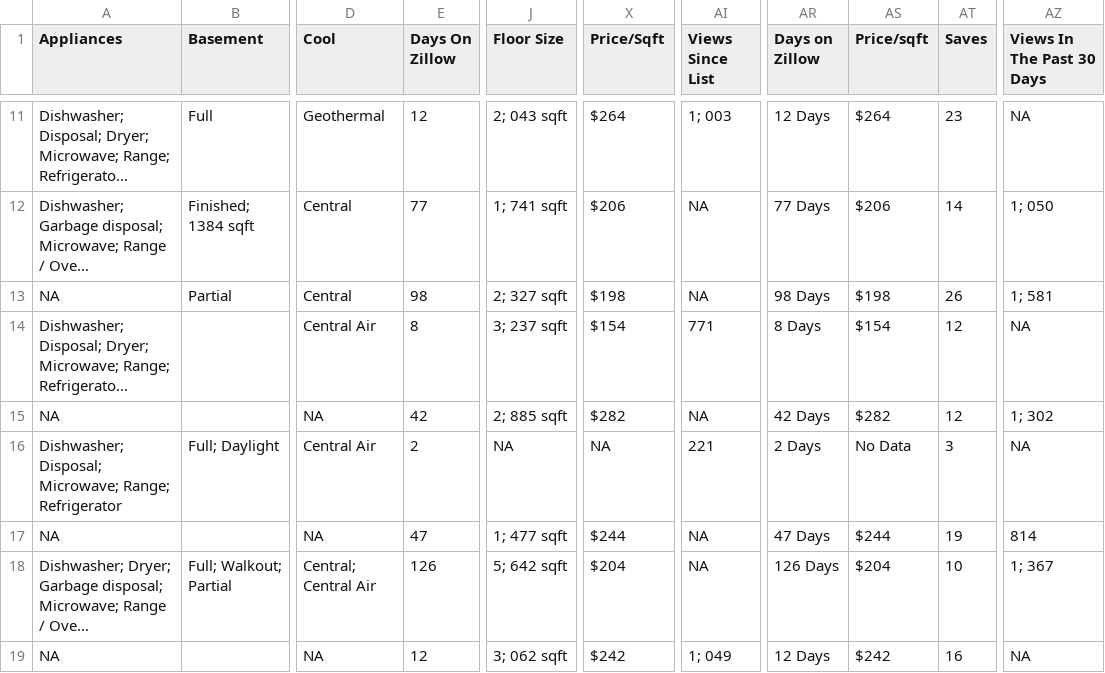
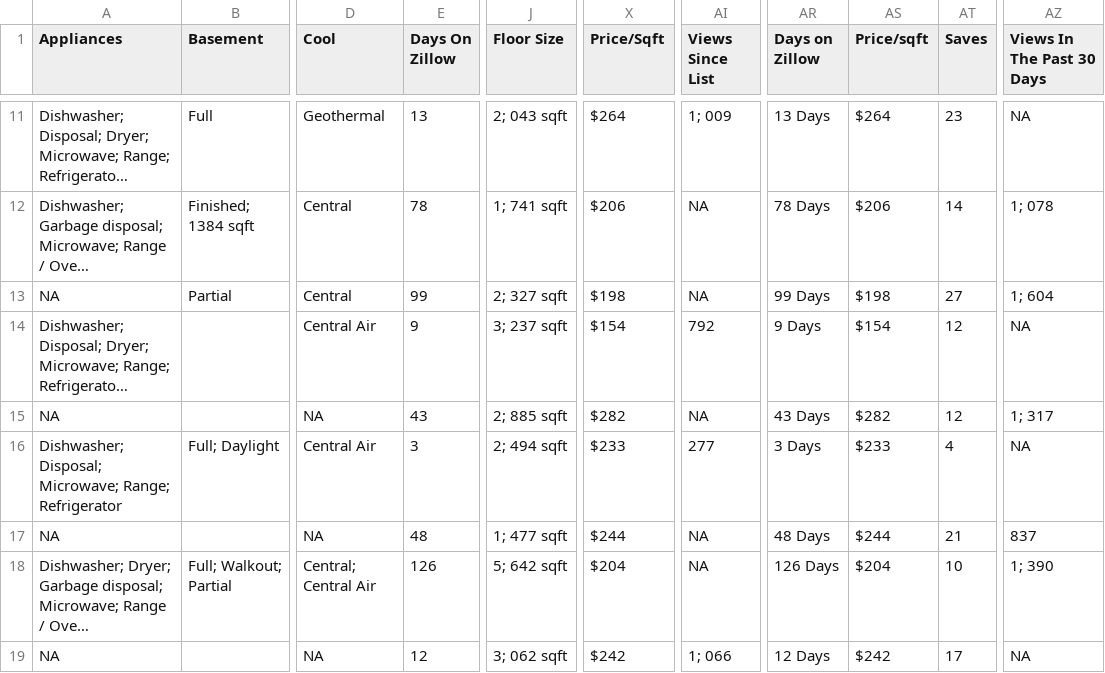
Before and after one commit to srvanderplas/AmesRealEstate, a CSV file: house_info.csv, drawn as a sheet; only a part is shown, gaps mark what is left out; long unchanged cells end in …; the diff covers the shown part only; the diff names each change by its address in the sheet, - before the commit and + after, or states it on an @@ line.

```diff
--- a/house_info.csv
+++ b/house_info.csv
-E11 (Days On Zillow): 12
+E11 (Days On Zillow): 13
-AI11 (Views Since List): 1; 003
+AI11 (Views Since List): 1; 009
-AR11 (Days on Zillow): 12 Days
+AR11 (Days on Zillow): 13 Days
-E12 (Days On Zillow): 77
+E12 (Days On Zillow): 78
-AR12 (Days on Zillow): 77 Days
+AR12 (Days on Zillow): 78 Days
-AZ12 (Views In The Past 30 Days): 1; 050
+AZ12 (Views In The Past 30 Days): 1; 078
-E13 (Days On Zillow): 98
+E13 (Days On Zillow): 99
-AR13 (Days on Zillow): 98 Days
+AR13 (Days on Zillow): 99 Days
-AT13 (Saves): 26
+AT13 (Saves): 27
-AZ13 (Views In The Past 30 Days): 1; 581
+AZ13 (Views In The Past 30 Days): 1; 604
-E14 (Days On Zillow): 8
+E14 (Days On Zillow): 9
-AI14 (Views Since List): 771
+AI14 (Views Since List): 792
-AR14 (Days on Zillow): 8 Days
+AR14 (Days on Zillow): 9 Days
-E15 (Days On Zillow): 42
+E15 (Days On Zillow): 43
-AR15 (Days on Zillow): 42 Days
+AR15 (Days on Zillow): 43 Days
-AZ15 (Views In The Past 30 Days): 1; 302
+AZ15 (Views In The Past 30 Days): 1; 317
-E16 (Days On Zillow): 2
+E16 (Days On Zillow): 3
-J16 (Floor Size): NA
+J16 (Floor Size): 2; 494 sqft
-X16 (Price/Sqft): NA
+X16 (Price/Sqft): $233
-AI16 (Views Since List): 221
+AI16 (Views Since List): 277
-AR16 (Days on Zillow): 2 Days
+AR16 (Days on Zillow): 3 Days
-AS16 (Price/sqft): No Data
+AS16 (Price/sqft): $233
-AT16 (Saves): 3
+AT16 (Saves): 4
-E17 (Days On Zillow): 47
+E17 (Days On Zillow): 48
-AR17 (Days on Zillow): 47 Days
+AR17 (Days on Zillow): 48 Days
-AT17 (Saves): 19
+AT17 (Saves): 21
-AZ17 (Views In The Past 30 Days): 814
+AZ17 (Views In The Past 30 Days): 837
-AZ18 (Views In The Past 30 Days): 1; 367
+AZ18 (Views In The Past 30 Days): 1; 390
-AI19 (Views Since List): 1; 049
+AI19 (Views Since List): 1; 066
-AT19 (Saves): 16
+AT19 (Saves): 17
```
Also changed, not shown: 54 edited cells elsewhere in this file, house_photos.csv, 24 other files.
